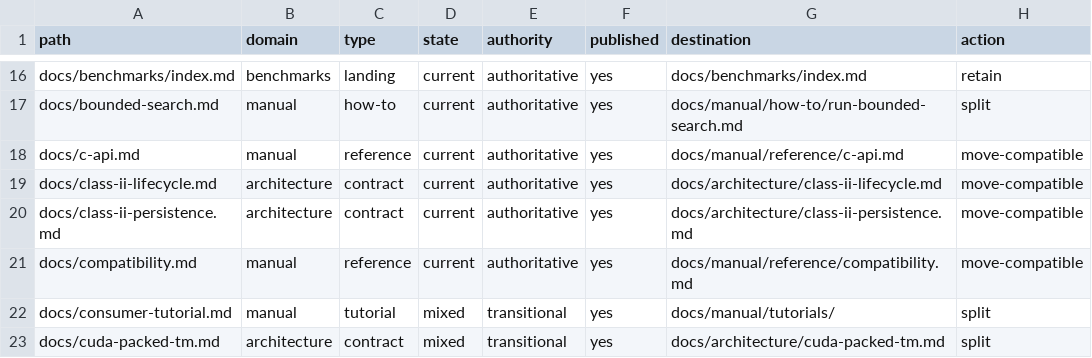
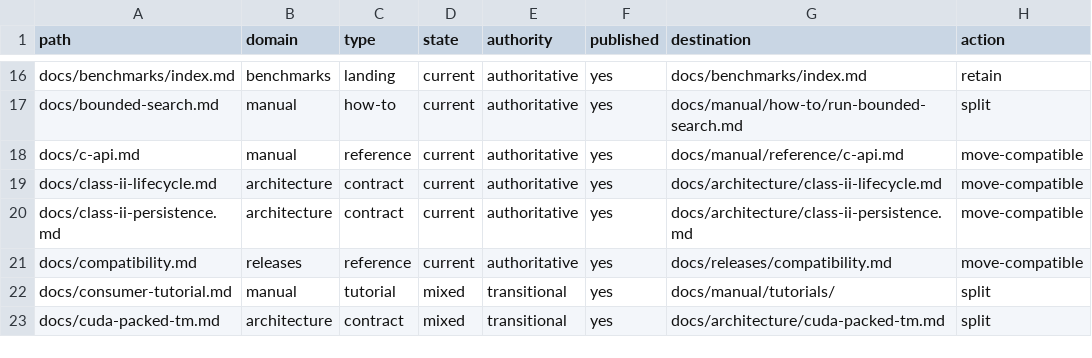
Before and after one commit to enigmatic-figure/PrologTsetlinMachine, a CSV file: docs/_meta/inventory.csv, drawn as a sheet; only a part is shown, gaps mark what is left out.

```diff
--- a/docs/_meta/inventory.csv
+++ b/docs/_meta/inventory.csv
@@ -20,3 +20,3 @@ docs/class-ii-lifecycle.md,architecture,contract,current,authoritative,yes,docs/
 docs/class-ii-persistence.md,architecture,contract,current,authoritative,yes,docs/architecture/class-ii-persistence.md,move-compatible
-docs/compatibility.md,manual,reference,current,authoritative,yes,docs/manual/reference/compatibility.md,move-compatible
+docs/compatibility.md,releases,reference,current,authoritative,yes,docs/releases/compatibility.md,move-compatible
 docs/consumer-tutorial.md,manual,tutorial,mixed,transitional,yes,docs/manual/tutorials/,split
```
Also changed, not shown: 5 other files.
